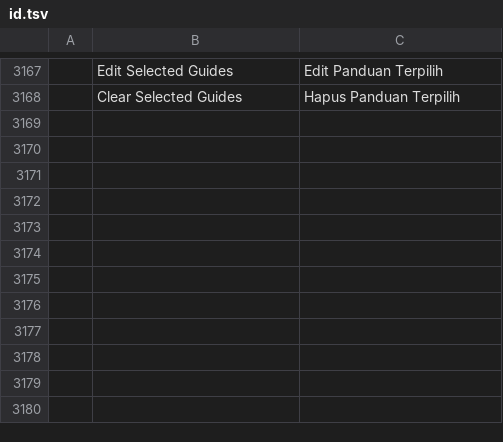
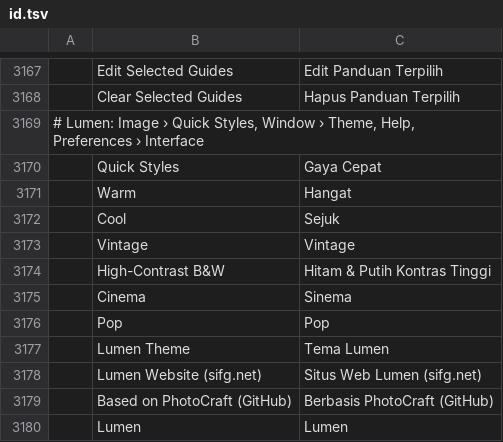
Before and after one commit to SifG22/lumen-photo-editor, a TSV file: crates/ui-egui/src/i18n/id.tsv, drawn as a sheet; only a part is shown, gaps mark what is left out; the diff names each change by its address in the sheet, - before the commit and + after, or states it on an @@ line.

```diff
--- a/crates/ui-egui/src/i18n/id.tsv
+++ b/crates/ui-egui/src/i18n/id.tsv
+row 3169: # Lumen: Image › Quick Styles, Window › Theme, Help, Preferences › Interface
+row 3170:  | Quick Styles | Gaya Cepat
+row 3171:  | Warm | Hangat
+row 3172:  | Cool | Sejuk
+row 3173:  | Vintage | Vintage
+row 3174:  | High-Contrast B&W | Hitam & Putih Kontras Tinggi
+row 3175:  | Cinema | Sinema
+row 3176:  | Pop | Pop
+row 3177:  | Lumen Theme | Tema Lumen
+row 3178:  | Lumen Website (sifg.net) | Situs Web Lumen (sifg.net)
+row 3179:  | Based on PhotoCraft (GitHub) | Berbasis PhotoCraft (GitHub)
+row 3180:  | Lumen | Lumen
```
Also changed, not shown: crates/ui-egui/src/i18n/el.tsv, crates/ui-egui/src/i18n/ja.tsv, 43 other files.
